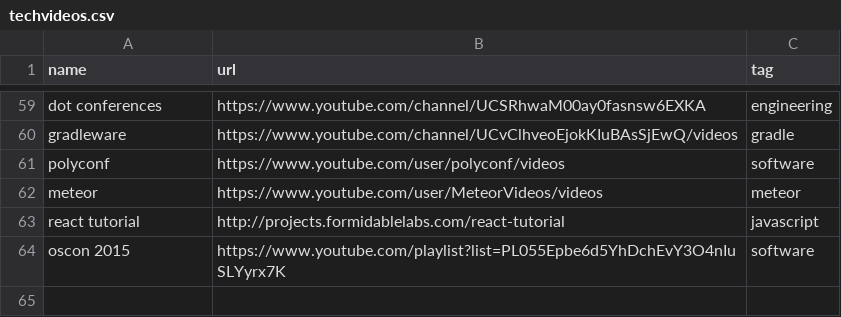
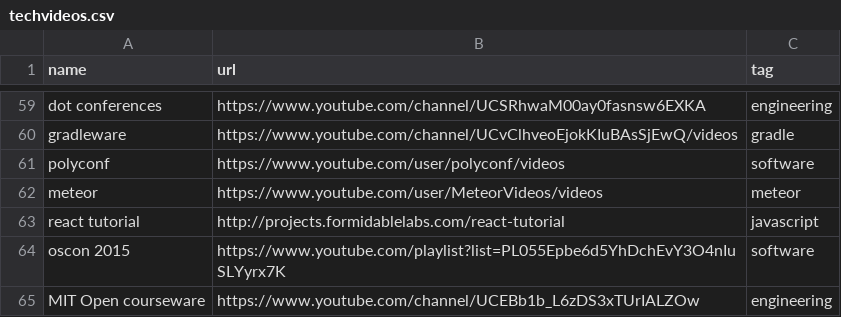
Before and after one commit to griffio/griffio.github.io, a CSV file: _data/techvideos.csv, drawn as a sheet; only a part is shown, gaps mark what is left out.

Commit message:
MIT Open courseware

```diff
--- a/_data/techvideos.csv
+++ b/_data/techvideos.csv
@@ -64 +64,2 @@ react tutorial,http://projects.formidablelabs.com/react-tutorial,javascript
 oscon 2015,https://www.youtube.com/playlist?list=PL055Epbe6d5YhDchEvY3O4nIuSLYyrx7K,software
+MIT Open courseware,https://www.youtube.com/channel/UCEBb1b_L6zDS3xTUrIALZOw,engineering
```
